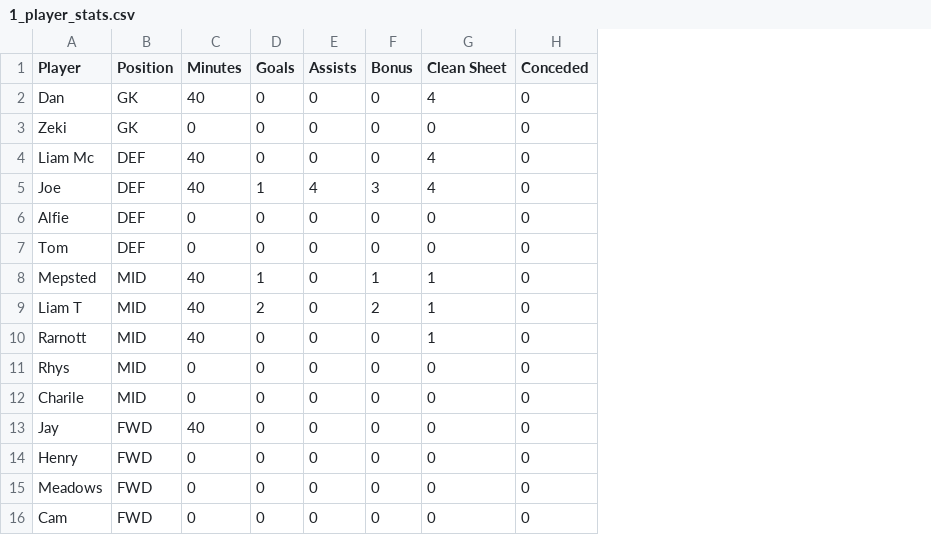
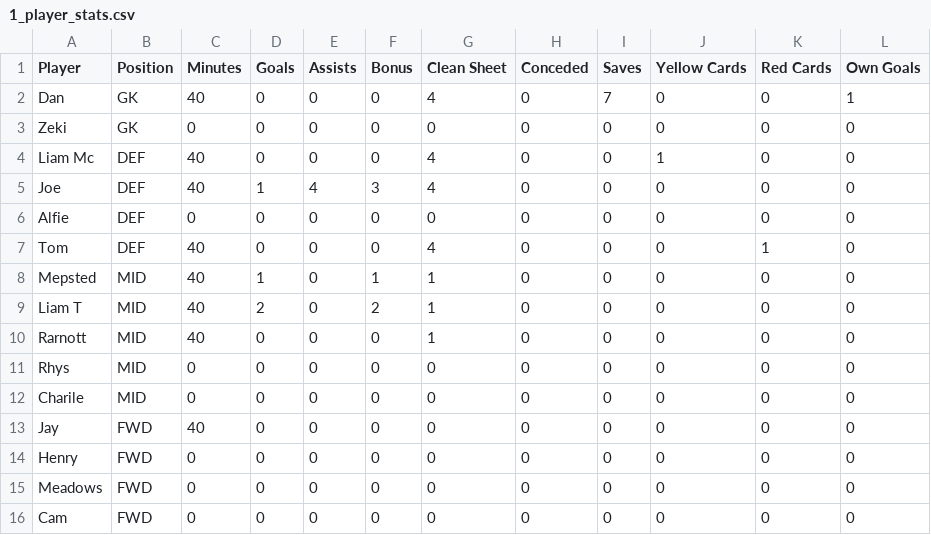
Before and after one commit to liammcswiney/fpl, a CSV file: data/1_player_stats.csv, drawn as a sheet; the diff names each change by its address in the sheet, - before the commit and + after, or states it on an @@ line.

```diff
--- a/data/1_player_stats.csv
+++ b/data/1_player_stats.csv
+column I (Saves), rows 2-16: 7 | 0 | 0 | 0 | 0 | 0 | 0 | 0 | 0 | 0 | 0 | 0 | 0 | 0 | 0
+column J (Yellow Cards), rows 2-16: 0 | 0 | 1 | 0 | 0 | 0 | 0 | 0 | 0 | 0 | 0 | 0 | 0 | 0 | 0
+column K (Red Cards), rows 2-16: 0 | 0 | 0 | 0 | 0 | 1 | 0 | 0 | 0 | 0 | 0 | 0 | 0 | 0 | 0
+column L (Own Goals), rows 2-16: 1 | 0 | 0 | 0 | 0 | 0 | 0 | 0 | 0 | 0 | 0 | 0 | 0 | 0 | 0
-C7 (Minutes): 0
+C7 (Minutes): 40
-G7 (Clean Sheet): 0
+G7 (Clean Sheet): 4
```
Also changed, not shown: data/2_player_stats.csv, data/3_player_stats.csv, 18 other files.
